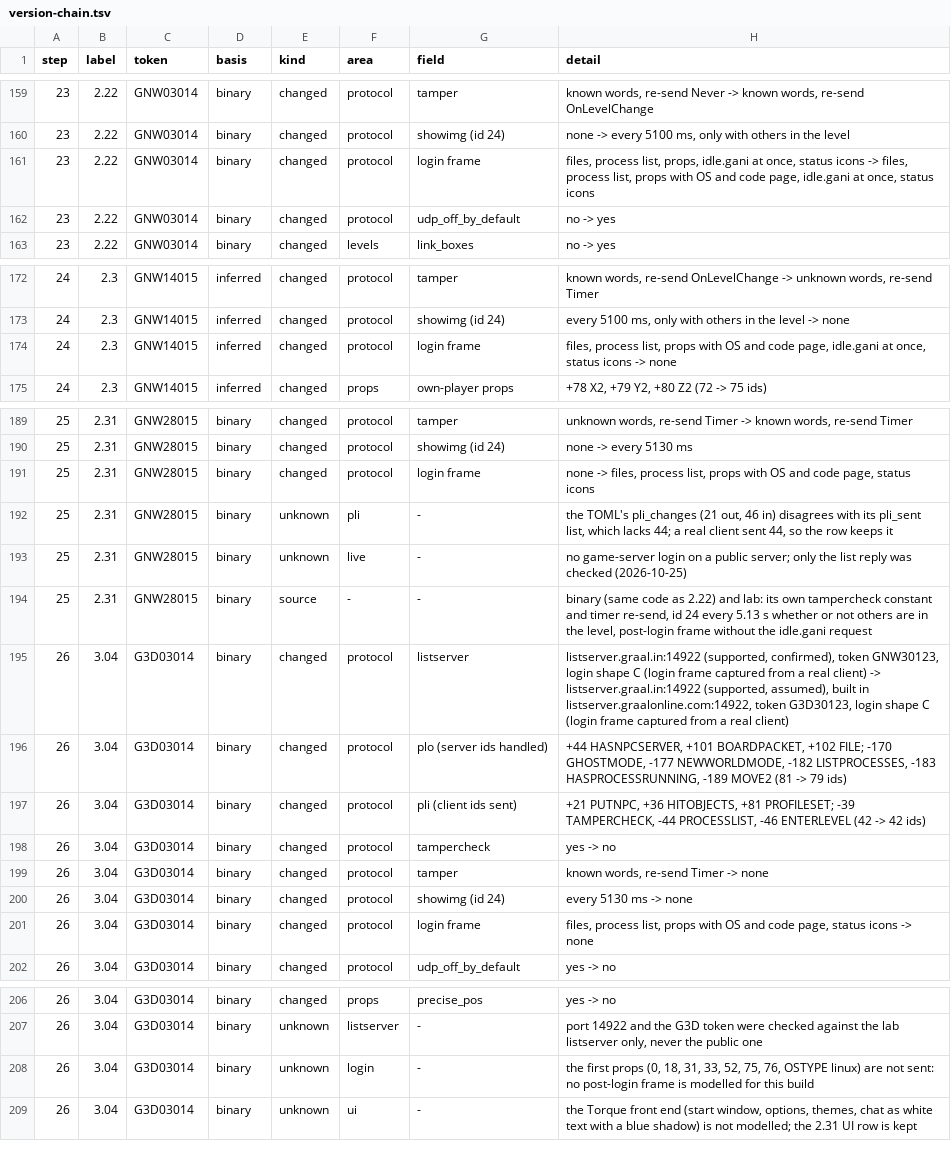
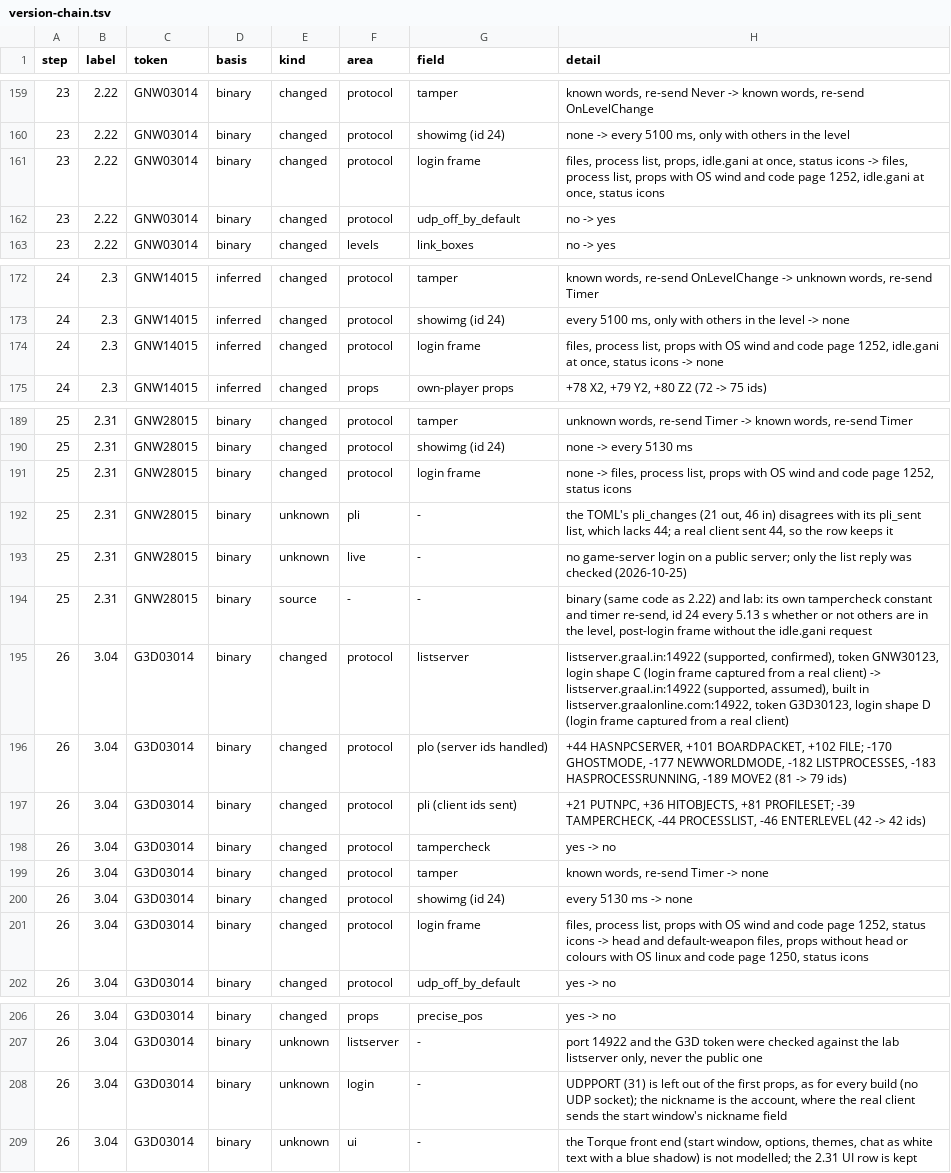
Before and after one commit to squirelworks/seihai, a TSV file: documentation/version-chain.tsv, drawn as a sheet; only a part is shown, gaps mark what is left out.

```diff
--- a/documentation/version-chain.tsv
+++ b/documentation/version-chain.tsv
@@ -160,3 +160,3 @@ step	label	token	basis	kind	area	field	detail
 23	2.22	GNW03014	binary	changed	protocol	showimg (id 24)	none -> every 5100 ms, only with others in the level
-23	2.22	GNW03014	binary	changed	protocol	login frame	files, process list, props, idle.gani at once, status icons -> files, process list, props with OS and code page, idle.gani at once, status icons
+23	2.22	GNW03014	binary	changed	protocol	login frame	files, process list, props, idle.gani at once, status icons -> files, process list, props with OS wind and code page 1252, idle.gani at once, status icons
 23	2.22	GNW03014	binary	changed	protocol	udp_off_by_default	no -> yes
@@ -173,3 +173,3 @@ step	label	token	basis	kind	area	field	detail
 24	2.3	GNW14015	inferred	changed	protocol	showimg (id 24)	every 5100 ms, only with others in the level -> none
-24	2.3	GNW14015	inferred	changed	protocol	login frame	files, process list, props with OS and code page, idle.gani at once, status icons -> none
+24	2.3	GNW14015	inferred	changed	protocol	login frame	files, process list, props with OS wind and code page 1252, idle.gani at once, status icons -> none
 24	2.3	GNW14015	inferred	changed	props	own-player props	+78 X2, +79 Y2, +80 Z2 (72 -> 75 ids)
@@ -190,3 +190,3 @@ step	label	token	basis	kind	area	field	detail
 25	2.31	GNW28015	binary	changed	protocol	showimg (id 24)	none -> every 5130 ms
-25	2.31	GNW28015	binary	changed	protocol	login frame	none -> files, process list, props with OS and code page, status icons
+25	2.31	GNW28015	binary	changed	protocol	login frame	none -> files, process list, props with OS wind and code page 1252, status icons
 25	2.31	GNW28015	binary	unknown	pli	-	the TOML's pli_changes (21 out, 46 in) disagrees with its pli_sent list, which lacks 44; a real client sent 44, so the row keeps it
@@ -194,3 +194,3 @@ step	label	token	basis	kind	area	field	detail
 25	2.31	GNW28015	binary	source	-	-	binary (same code as 2.22) and lab: its own tampercheck constant and timer re-send, id 24 every 5.13 s whether or not others are in the level, post-login frame without the idle.gani request
-26	3.04	G3D03014	binary	changed	protocol	listserver	listserver.graal.in:14922 (supported, confirmed), token GNW30123, login shape C (login frame captured from a real client) -> listserver.graal.in:14922 (supported, assumed), built in listserver.graalonline.com:14922, token G3D30123, login shape C (login frame captured from a real client)
+26	3.04	G3D03014	binary	changed	protocol	listserver	listserver.graal.in:14922 (supported, confirmed), token GNW30123, login shape C (login frame captured from a real client) -> listserver.graal.in:14922 (supported, assumed), built in listserver.graalonline.com:14922, token G3D30123, login shape D (login frame captured from a real client)
 26	3.04	G3D03014	binary	changed	protocol	plo (server ids handled)	+44 HASNPCSERVER, +101 BOARDPACKET, +102 FILE; -170 GHOSTMODE, -177 NEWWORLDMODE, -182 LISTPROCESSES, -183 HASPROCESSRUNNING, -189 MOVE2 (81 -> 79 ids)
@@ -200,3 +200,3 @@ step	label	token	basis	kind	area	field	detail
 26	3.04	G3D03014	binary	changed	protocol	showimg (id 24)	every 5130 ms -> none
-26	3.04	G3D03014	binary	changed	protocol	login frame	files, process list, props with OS and code page, status icons -> none
+26	3.04	G3D03014	binary	changed	protocol	login frame	files, process list, props with OS wind and code page 1252, status icons -> head and default-weapon files, props without head or colours with OS linux and code page 1250, status icons
 26	3.04	G3D03014	binary	changed	protocol	udp_off_by_default	yes -> no
@@ -207,3 +207,3 @@ step	label	token	basis	kind	area	field	detail
 26	3.04	G3D03014	binary	unknown	listserver	-	port 14922 and the G3D token were checked against the lab listserver only, never the public one
-26	3.04	G3D03014	binary	unknown	login	-	the first props (0, 18, 31, 33, 52, 75, 76, OSTYPE linux) are not sent: no post-login frame is modelled for this build
+26	3.04	G3D03014	binary	unknown	login	-	UDPPORT (31) is left out of the first props, as for every build (no UDP socket); the nickname is the account, where the real client sends the start window's nickname field
 26	3.04	G3D03014	binary	unknown	ui	-	the Torque front end (start window, options, themes, chat as white text with a blue shadow) is not modelled; the 2.31 UI row is kept
```
Also changed, not shown: 9 other files.
